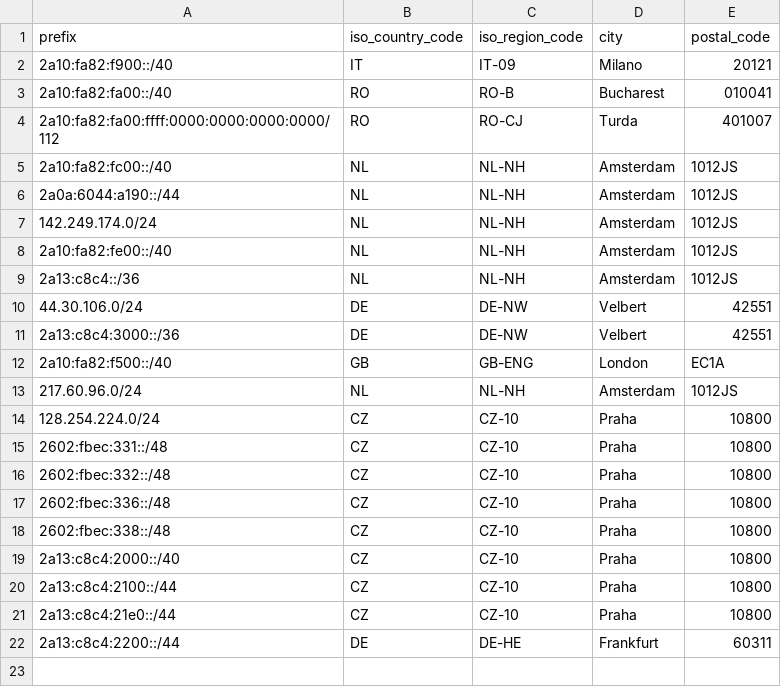
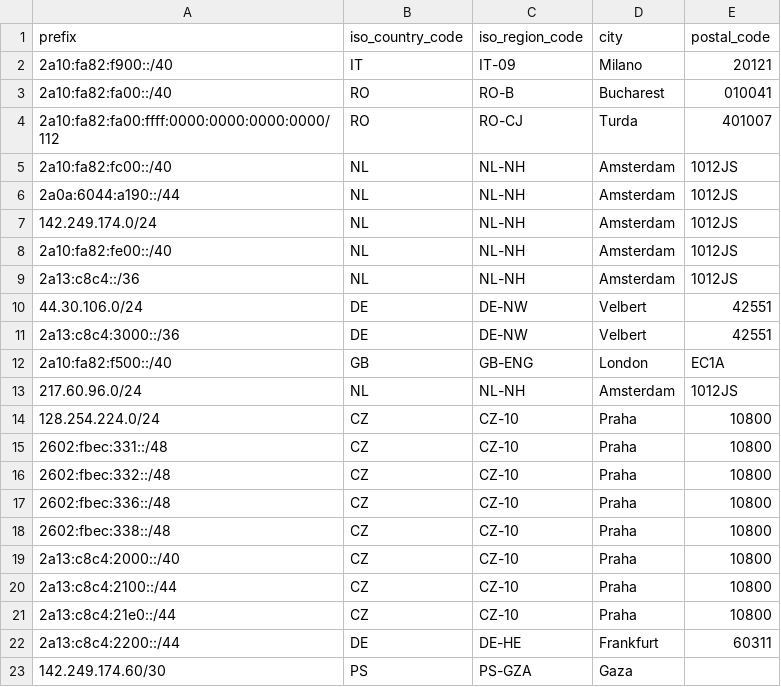
Before and after one commit to lungustefan/geofeed, a CSV file: as205941.csv, drawn as a sheet.

Commit message:
Update as205941.csv

```diff
--- a/as205941.csv
+++ b/as205941.csv
@@ -22 +22,2 @@ prefix,iso_country_code,iso_region_code,city,postal_code
 2a13:c8c4:2200::/44,DE,DE-HE,Frankfurt,60311
+142.249.174.60/30,PS,PS-GZA,Gaza,
```
